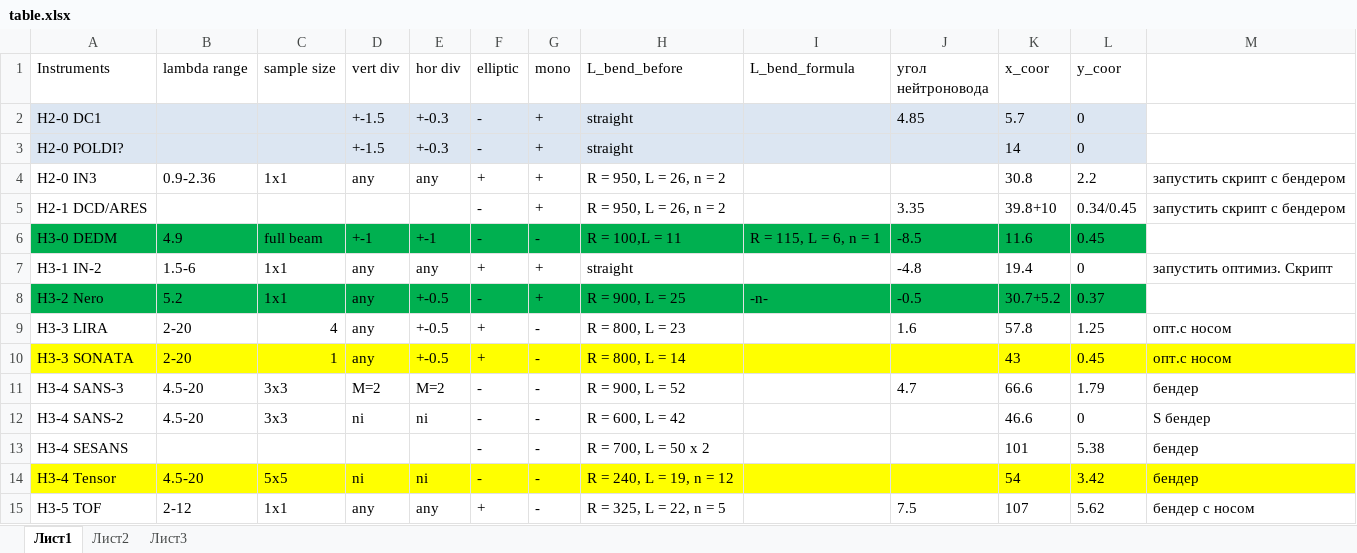
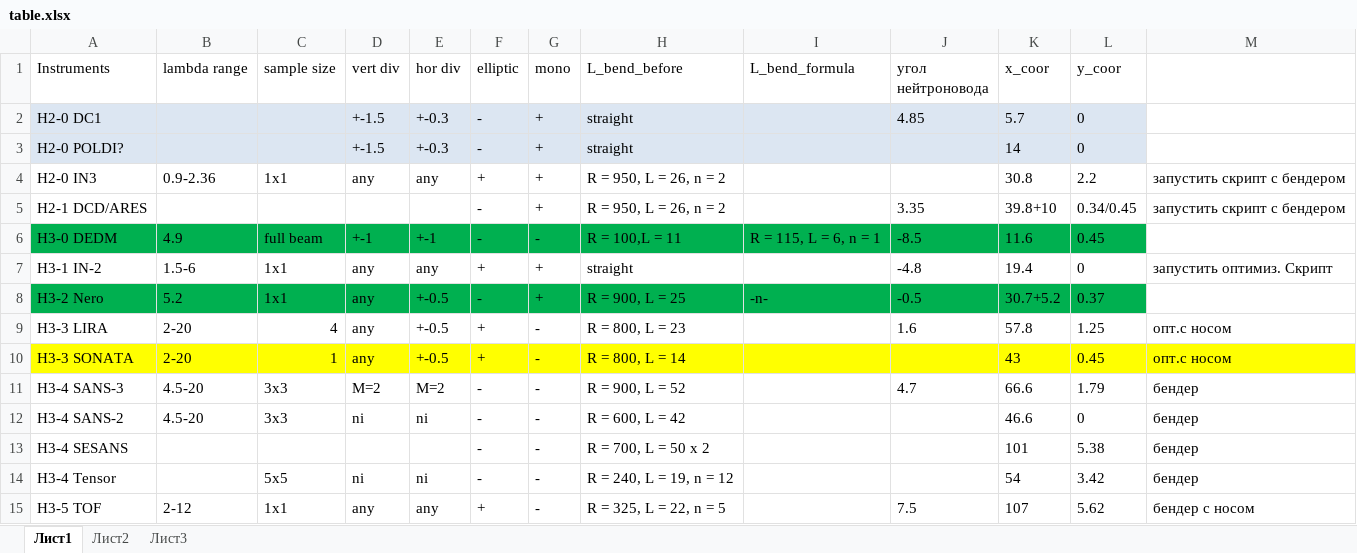
Before and after one commit to Kkonikk/PIK_neutron_guide_system, an Excel workbook: doc/table.xlsx, sheet Лист1, drawn as a sheet; values as stored, in another font and other column widths than the file's, no borders; the diff names each change by its address in the sheet, - before the commit and + after, or states it on an @@ line.

```diff
--- a/doc/table.xlsx (sheet Лист1)
+++ b/doc/table.xlsx (sheet Лист1)
-M12: S бендер
+M12: бендер
-A14:M14 fill: #FFFF00
+A14:M14 fill: none
-B14 (lambda range): 4.5-20
+B14 (lambda range): (empty)
```
Also changed, not shown: 4 other files.
